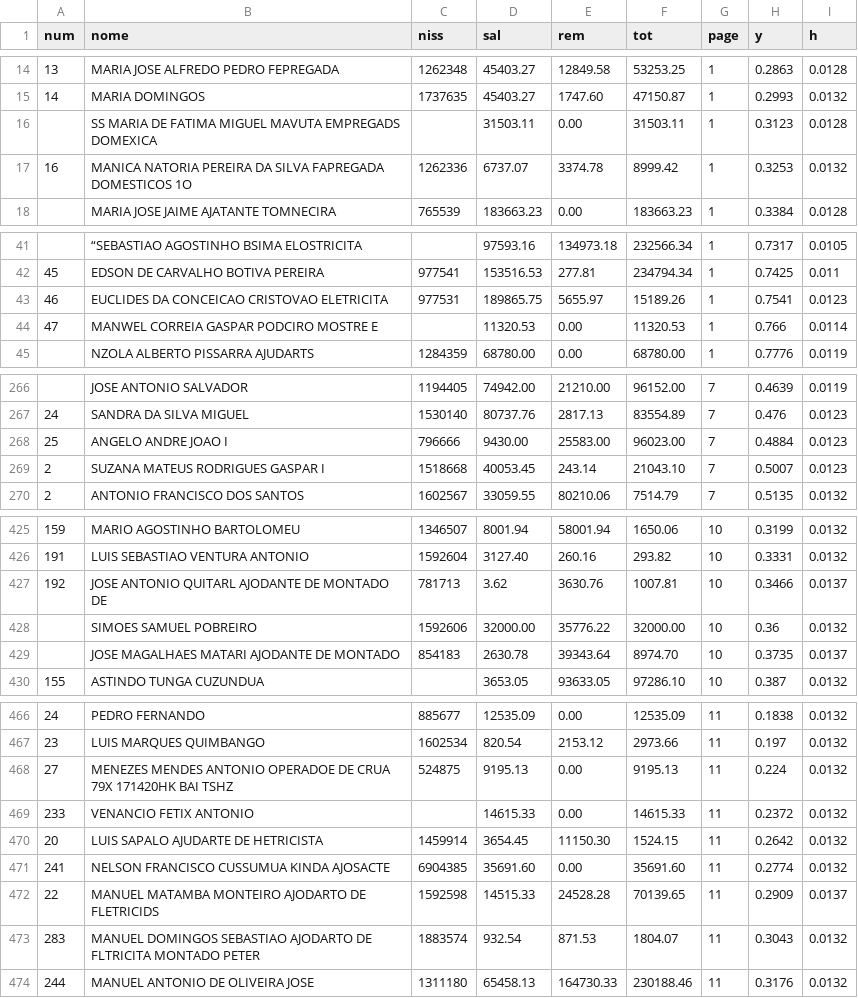
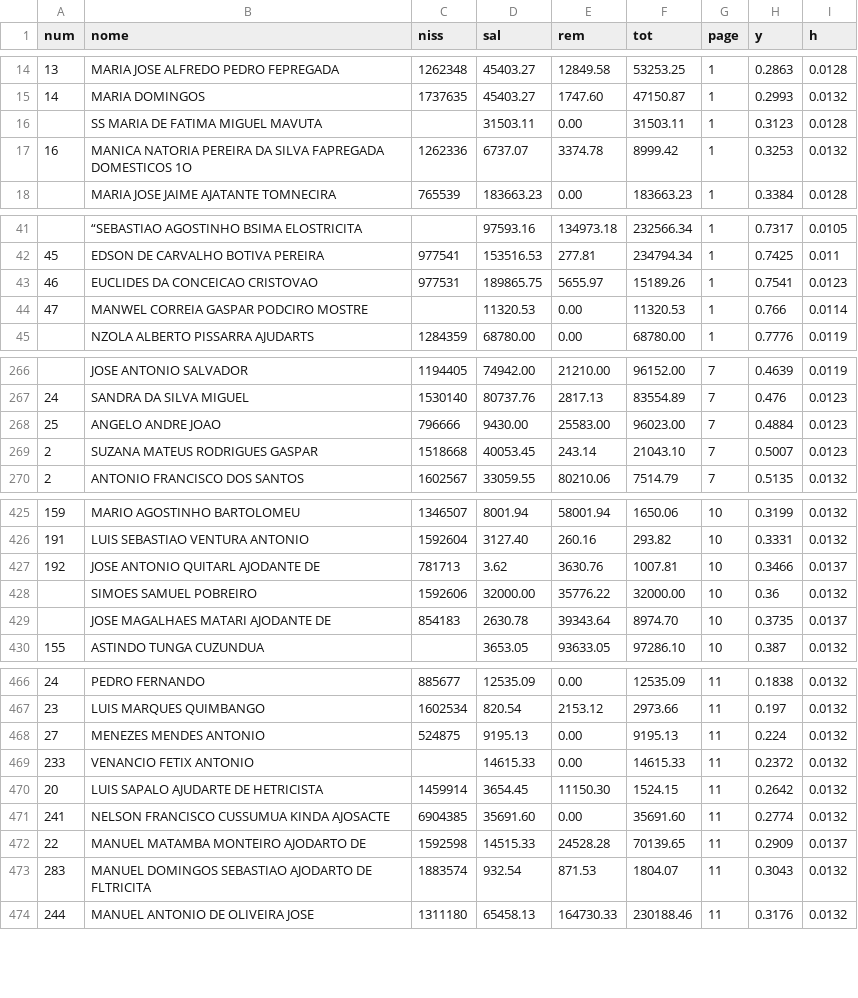
Before and after one commit to CredoDivaldo/mapa-inss-elecnor-2013, a CSV file: data/2013/06_semifinal.csv, drawn as a sheet; only a part is shown, gaps mark what is left out; the diff covers the shown part only.

```diff
--- a/data/2013/06_semifinal.csv
+++ b/data/2013/06_semifinal.csv
@@ -15,3 +15,3 @@
 14,MARIA DOMINGOS,1737635,45403.27,1747.60,47150.87,1,0.2993,0.0132
-,SS MARIA DE FATIMA MIGUEL MAVUTA EMPREGADS DOMEXICA,,31503.11,0.00,31503.11,1,0.3123,0.0128
+,SS MARIA DE FATIMA MIGUEL MAVUTA,,31503.11,0.00,31503.11,1,0.3123,0.0128
 16,MANICA NATORIA PEREIRA DA SILVA FAPREGADA DOMESTICOS 1O,1262336,6737.07,3374.78,8999.42,1,0.3253,0.0132
@@ -42,4 +42,4 @@
 45,EDSON DE CARVALHO BOTIVA PEREIRA,977541,153516.53,277.81,234794.34,1,0.7425,0.011
-46,EUCLIDES DA CONCEICAO CRISTOVAO ELETRICITA,977531,189865.75,5655.97,15189.26,1,0.7541,0.0123
-47,MANWEL CORREIA GASPAR PODCIRO MOSTRE E,,11320.53,0.00,11320.53,1,0.766,0.0114
+46,EUCLIDES DA CONCEICAO CRISTOVAO,977531,189865.75,5655.97,15189.26,1,0.7541,0.0123
+47,MANWEL CORREIA GASPAR PODCIRO MOSTRE,,11320.53,0.00,11320.53,1,0.766,0.0114
 ,NZOLA ALBERTO PISSARRA AJUDARTS,1284359,68780.00,0.00,68780.00,1,0.7776,0.0119
@@ -267,4 +267,4 @@
 24,SANDRA DA SILVA MIGUEL,1530140,80737.76,2817.13,83554.89,7,0.476,0.0123
-25,ANGELO ANDRE JOAO I,796666,9430.00,25583.00,96023.00,7,0.4884,0.0123
-2,SUZANA MATEUS RODRIGUES GASPAR I,1518668,40053.45,243.14,21043.10,7,0.5007,0.0123
+25,ANGELO ANDRE JOAO,796666,9430.00,25583.00,96023.00,7,0.4884,0.0123
+2,SUZANA MATEUS RODRIGUES GASPAR,1518668,40053.45,243.14,21043.10,7,0.5007,0.0123
 2,ANTONIO FRANCISCO DOS SANTOS,1602567,33059.55,80210.06,7514.79,7,0.5135,0.0132
@@ -426,5 +426,5 @@
 191,LUIS SEBASTIAO VENTURA ANTONIO,1592604,3127.40,260.16,293.82,10,0.3331,0.0132
-192,JOSE ANTONIO QUITARL AJODANTE DE MONTADO DE,781713,3.62,3630.76,1007.81,10,0.3466,0.0137
+192,JOSE ANTONIO QUITARL AJODANTE DE,781713,3.62,3630.76,1007.81,10,0.3466,0.0137
 ,SIMOES SAMUEL POBREIRO,1592606,32000.00,35776.22,32000.00,10,0.36,0.0132
-,JOSE MAGALHAES MATARI AJODANTE DE MONTADO,854183,2630.78,39343.64,8974.70,10,0.3735,0.0137
+,JOSE MAGALHAES MATARI AJODANTE DE,854183,2630.78,39343.64,8974.70,10,0.3735,0.0137
 155,ASTINDO TUNGA CUZUNDUA,,3653.05,93633.05,97286.10,10,0.387,0.0132
@@ -467,3 +467,3 @@
 23,LUIS MARQUES QUIMBANGO,1602534,820.54,2153.12,2973.66,11,0.197,0.0132
-27,MENEZES MENDES ANTONIO OPERADOE DE CRUA 79X 171420HK BAI TSHZ,524875,9195.13,0.00,9195.13,11,0.224,0.0132
+27,MENEZES MENDES ANTONIO,524875,9195.13,0.00,9195.13,11,0.224,0.0132
 233,VENANCIO FETIX ANTONIO,,14615.33,0.00,14615.33,11,0.2372,0.0132
@@ -471,4 +471,4 @@
 241,NELSON FRANCISCO CUSSUMUA KINDA AJOSACTE,6904385,35691.60,0.00,35691.60,11,0.2774,0.0132
-22,MANUEL MATAMBA MONTEIRO AJODARTO DE FLETRICIDS,1592598,14515.33,24528.28,70139.65,11,0.2909,0.0137
-283,MANUEL DOMINGOS SEBASTIAO AJODARTO DE FLTRICITA MONTADO PETER,1883574,932.54,871.53,1804.07,11,0.3043,0.0132
+22,MANUEL MATAMBA MONTEIRO AJODARTO DE,1592598,14515.33,24528.28,70139.65,11,0.2909,0.0137
+283,MANUEL DOMINGOS SEBASTIAO AJODARTO DE FLTRICITA,1883574,932.54,871.53,1804.07,11,0.3043,0.0132
 244,MANUEL ANTONIO DE OLIVEIRA JOSE,1311180,65458.13,164730.33,230188.46,11,0.3176,0.0132
```
Also changed, not shown: 16 edited cells elsewhere in this file, data/2013/01_semifinal.csv, data/2013/02_semifinal.csv, 12 other files.
